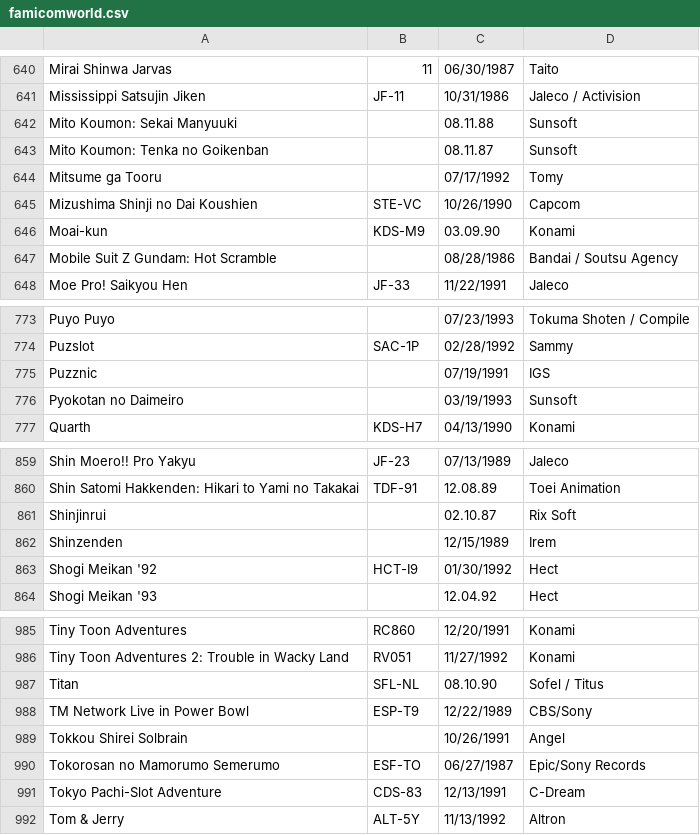
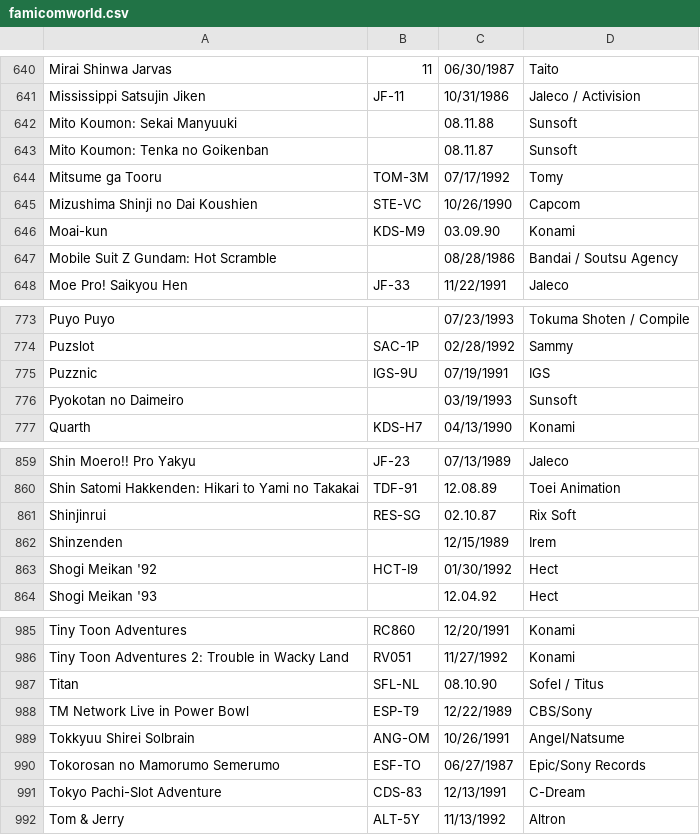
Before and after one commit to ninja-cat/FamiCo, a CSV file: famicomworld.csv, drawn as a sheet; only a part is shown, gaps mark what is left out.

Commit message:
Improve FamicomWorld csv DB

```diff
--- a/famicomworld.csv
+++ b/famicomworld.csv
@@ -643,3 +643,3 @@
 "Mito Koumon: Tenka no Goikenban"," ",08.11.87,"Sunsoft"
-"Mitsume ga Tooru"," ","07/17/1992","Tomy"
+"Mitsume ga Tooru","TOM-3M","07/17/1992","Tomy"
 "Mizushima Shinji no Dai Koushien","STE-VC","10/26/1990","Capcom"
@@ -774,3 +774,3 @@
 "Puzslot","SAC-1P","02/28/1992","Sammy"
-"Puzznic"," ","07/19/1991","IGS"
+"Puzznic","IGS-9U","07/19/1991","IGS"
 "Pyokotan no Daimeiro"," ","03/19/1993","Sunsoft"
@@ -860,3 +860,3 @@
 "Shin Satomi Hakkenden: Hikari to Yami no Takakai","TDF-91",12.08.89,"Toei Animation"
-"Shinjinrui"," ",02.10.87,"Rix Soft"
+"Shinjinrui","RES-SG",02.10.87,"Rix Soft"
 "Shinzenden"," ","12/15/1989","Irem"
@@ -988,3 +988,3 @@
 "TM Network Live in Power Bowl","ESP-T9","12/22/1989","CBS/Sony"
-"Tokkou Shirei Solbrain"," ","10/26/1991","Angel"
+"Tokkyuu Shirei Solbrain","ANG-OM","10/26/1991","Angel/Natsume"
 "Tokorosan no Mamorumo Semerumo","ESF-TO","06/27/1987","Epic/Sony Records"
```
